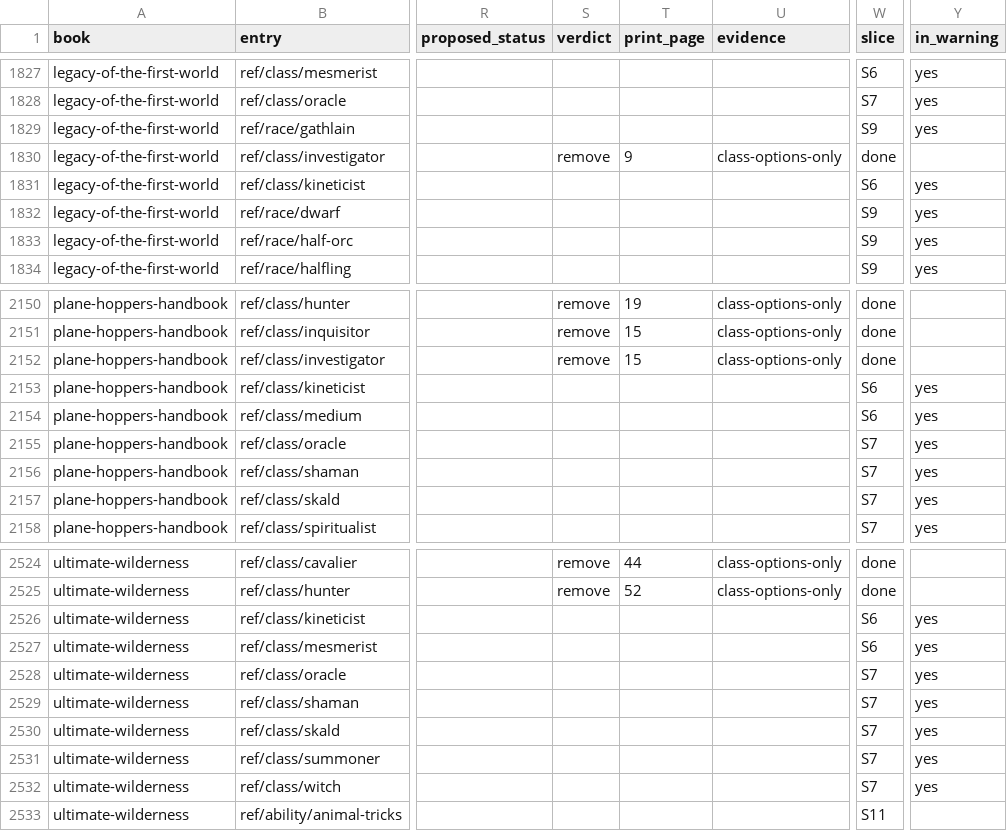
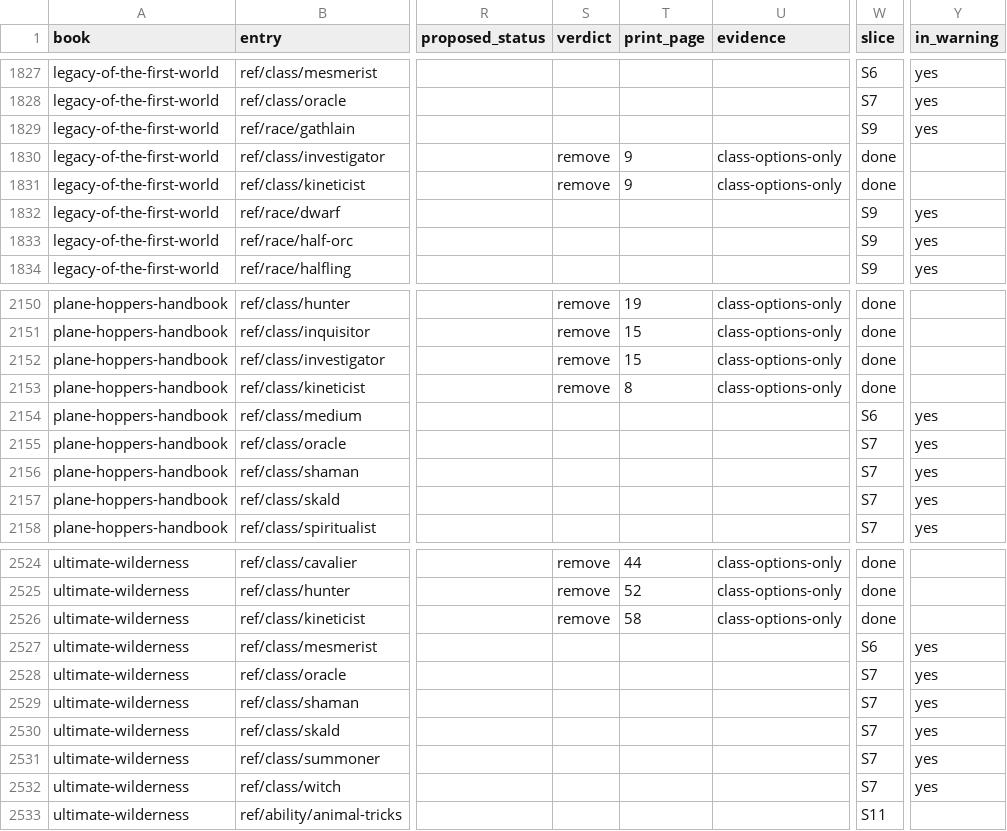
Before and after one commit to phynics/cast-iron-data, a TSV file: scripts/membership-queue-461.tsv, drawn as a sheet; only a part is shown, gaps mark what is left out; the diff covers the shown part only; the diff names each change by its address in the sheet, - before the commit and + after, or states it on an @@ line.

```diff
--- a/scripts/membership-queue-461.tsv
+++ b/scripts/membership-queue-461.tsv
-S1831 (verdict): (empty)
+S1831 (verdict): remove
-T1831 (print_page): (empty)
+T1831 (print_page): 9
-U1831 (evidence): (empty)
+U1831 (evidence): class-options-only
-W1831 (slice): S6
+W1831 (slice): done
-Y1831 (in_warning): yes
+Y1831 (in_warning): (empty)
-S2153 (verdict): (empty)
+S2153 (verdict): remove
-T2153 (print_page): (empty)
+T2153 (print_page): 8
-U2153 (evidence): (empty)
+U2153 (evidence): class-options-only
-W2153 (slice): S6
+W2153 (slice): done
-Y2153 (in_warning): yes
+Y2153 (in_warning): (empty)
-S2526 (verdict): (empty)
+S2526 (verdict): remove
-T2526 (print_page): (empty)
+T2526 (print_page): 58
-U2526 (evidence): (empty)
+U2526 (evidence): class-options-only
-W2526 (slice): S6
+W2526 (slice): done
-Y2526 (in_warning): yes
+Y2526 (in_warning): (empty)
```
Also changed, not shown: 25 edited cells elsewhere in this file, 1 other file.
